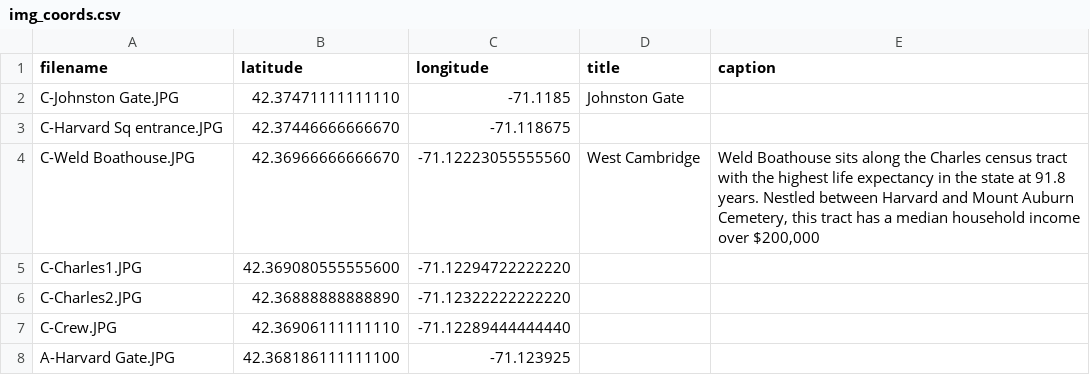
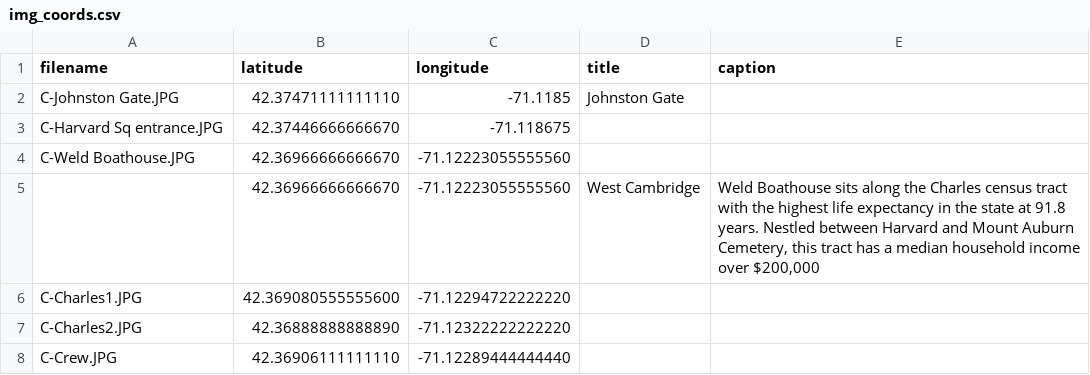
Before and after one commit to devantatlow/66, a CSV file: data/img_coords.csv, drawn as a sheet; only a part is shown; the shorter side is filled out with more unchanged rows.

Commit message:
Update img_coords.csv

```diff
--- a/data/img_coords.csv
+++ b/data/img_coords.csv
@@ -3,3 +3,4 @@ C-Johnston Gate.JPG,42.37471111111110,-71.1185,Johnston Gate,
 C-Harvard Sq entrance.JPG,42.37446666666670,-71.118675, ,
-C-Weld Boathouse.JPG,42.36966666666670,-71.12223055555560,West Cambridge,"Weld Boathouse sits along the Charles census tract with the highest life expectancy in the state at 91.8 years. Nestled between Harvard and Mount Auburn Cemetery, this tract has a median household income over $200,000"
+C-Weld Boathouse.JPG,42.36966666666670,-71.12223055555560, ,
+ ,42.36966666666670,-71.12223055555560,West Cambridge,"Weld Boathouse sits along the Charles census tract with the highest life expectancy in the state at 91.8 years. Nestled between Harvard and Mount Auburn Cemetery, this tract has a median household income over $200,000"
 C-Charles1.JPG,42.369080555555600,-71.12294722222220, ,
```
